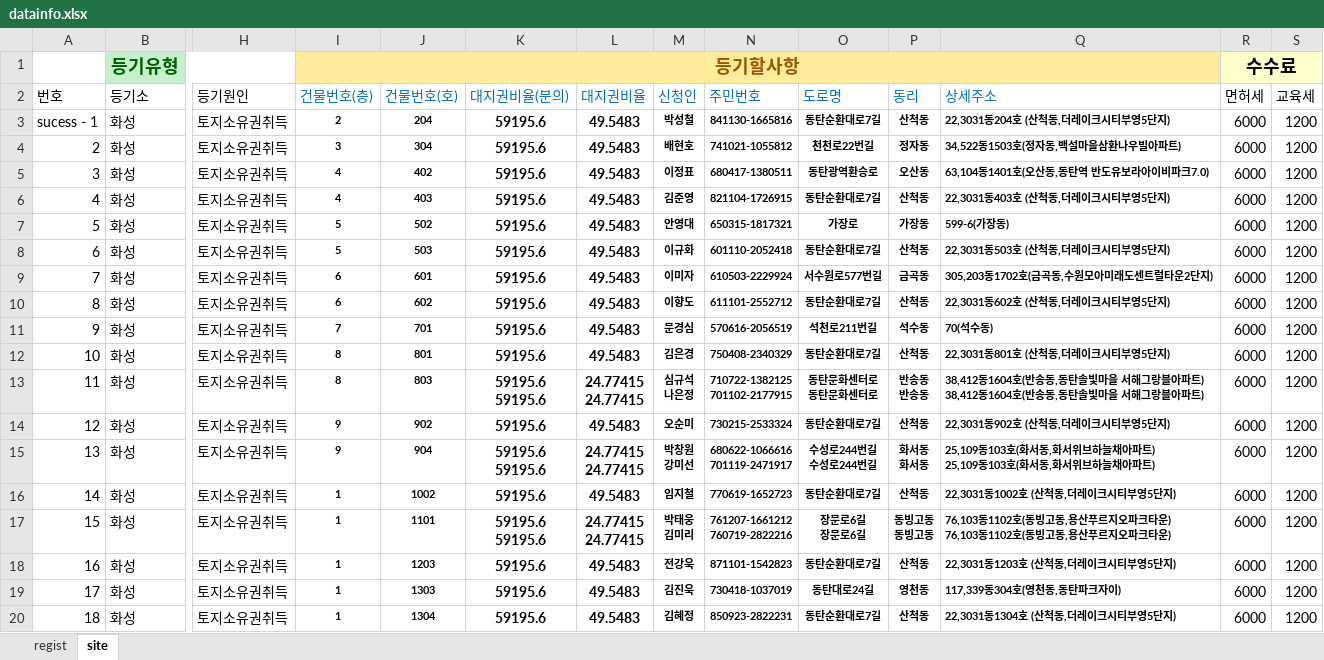
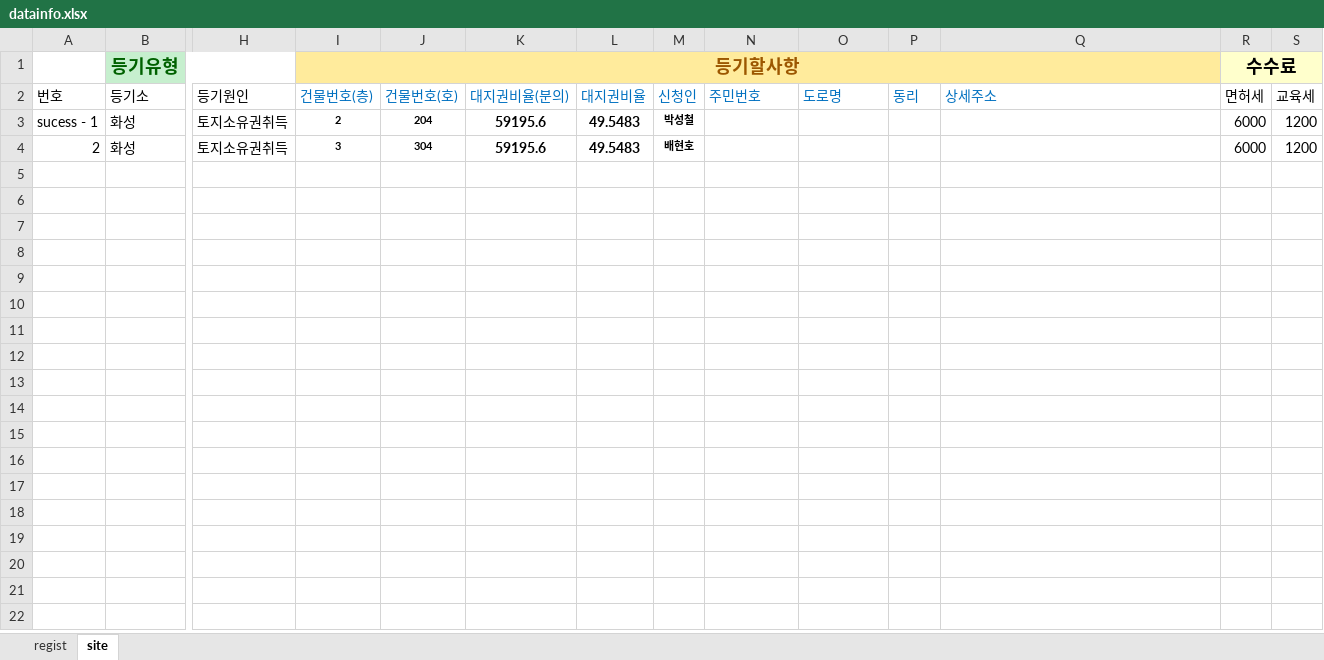
Before and after one commit to dearjhm/registration_distribute, an Excel workbook: righttoasite/datainfo.xlsx, sheet site, drawn as a sheet; only a part is shown, gaps mark what is left out; values as stored, in another font and other column widths than the file's, no borders; conditional formats not drawn; rows hold the shown columns only; ↵ is a line break in a cell; the diff covers the shown part only; the diff names each change by its address in the sheet, - before the commit and + after, or states it on an @@ line.

```diff
--- a/righttoasite/datainfo.xlsx (sheet site)
+++ b/righttoasite/datainfo.xlsx (sheet site)
-N3 (주민번호): 841130-1665816
+N3 (주민번호): (empty)
-O3 (도로명): 동탄순환대로7길
+O3 (도로명): (empty)
-P3 (동리): 산척동
+P3 (동리): (empty)
-Q3 (상세주소): 22,3031동204호 (산척동,더레이크시티부영5단지)
+Q3 (상세주소): (empty)
-N4 (주민번호): 741021-1055812
+N4 (주민번호): (empty)
-O4 (도로명): 천천로22번길
+O4 (도로명): (empty)
-P4 (동리): 정자동
+P4 (동리): (empty)
-Q4 (상세주소): 34,522동1503호(정자동,백설마을삼환나우빌아파트)
+Q4 (상세주소): (empty)
-row 5: 3 | 화성 | 토지소유권취득 | 4 | 402 | 59195.6 | 49.5483 | 이정표 | 680417-1380511 | 동탄광역환승로 | 오산동 | 63,104동1401호(오산동,동탄역 반도유보라아이비파크7.0) | 6000 | 1200
-row 6: 4 | 화성 | 토지소유권취득 | 4 | 403 | 59195.6 | 49.5483 | 김준영 | 821104-1726915 | 동탄순환대로7길 | 산척동 | 22,3031동403호 (산척동,더레이크시티부영5단지) | 6000 | 1200
-row 7: 5 | 화성 | 토지소유권취득 | 5 | 502 | 59195.6 | 49.5483 | 안영대 | 650315-1817321 | 가장로 | 가장동 | 599-6(가장동) | 6000 | 1200
-row 8: 6 | 화성 | 토지소유권취득 | 5 | 503 | 59195.6 | 49.5483 | 이규화 | 601110-2052418 | 동탄순환대로7길 | 산척동 | 22,3031동503호 (산척동,더레이크시티부영5단지) | 6000 | 1200
-row 9: 7 | 화성 | 토지소유권취득 | 6 | 601 | 59195.6 | 49.5483 | 이미자 | 610503-2229924 | 서수원로577번길 | 금곡동 | 305,203동1702호(금곡동,수원모아미래도센트럴타운2단지) | 6000 | 1200
-row 10: 8 | 화성 | 토지소유권취득 | 6 | 602 | 59195.6 | 49.5483 | 이향도 | 611101-2552712 | 동탄순환대로7길 | 산척동 | 22,3031동602호 (산척동,더레이크시티부영5단지) | 6000 | 1200
-row 11: 9 | 화성 | 토지소유권취득 | 7 | 701 | 59195.6 | 49.5483 | 문경심 | 570616-2056519 | 석천로211번길 | 석수동 | 70(석수동) | 6000 | 1200
-row 12: 10 | 화성 | 토지소유권취득 | 8 | 801 | 59195.6 | 49.5483 | 김은경 | 750408-2340329 | 동탄순환대로7길 | 산척동 | 22,3031동801호 (산척동,더레이크시티부영5단지) | 6000 | 1200
-row 13: 11 | 화성 | 토지소유권취득 | 8 | 803 | 59195.6 ↵ 59195.6 | 24.77415 ↵ 24.77415 | 심규석 ↵ 나은정 | 710722-1382125 ↵ 701102-2177915 | 동탄문화센터로 ↵ 동탄문화센터로 | 반송동 ↵ 반송동 | 38,412동1604호(반송동,동탄솔빛마을 서해그랑블아파트) ↵ 38,412동1604호(반송동,동탄솔빛마을 서해그랑블아파트) | 6000 | 1200
-row 14: 12 | 화성 | 토지소유권취득 | 9 | 902 | 59195.6 | 49.5483 | 오순미 | 730215-2533324 | 동탄순환대로7길 | 산척동 | 22,3031동902호 (산척동,더레이크시티부영5단지) | 6000 | 1200
-row 15: 13 | 화성 | 토지소유권취득 | 9 | 904 | 59195.6 ↵ 59195.6 | 24.77415 ↵ 24.77415 | 박창원 ↵ 강미선 | 680622-1066616 ↵ 701119-2471917 | 수성로244번길 ↵ 수성로244번길 | 화서동 ↵ 화서동 | 25,109동103호(화서동,화서위브하늘채아파트) ↵ 25,109동103호(화서동,화서위브하늘채아파트) | 6000 | 1200
-row 16: 14 | 화성 | 토지소유권취득 | 1 | 1002 | 59195.6 | 49.5483 | 임지철 | 770619-1652723 | 동탄순환대로7길 | 산척동 | 22,3031동1002호 (산척동,더레이크시티부영5단지) | 6000 | 1200
-row 17: 15 | 화성 | 토지소유권취득 | 1 | 1101 | 59195.6 ↵ 59195.6 | 24.77415 ↵ 24.77415 | 박태웅 ↵ 김미리 | 761207-1661212 ↵ 760719-2822216 | 장문로6길 ↵ 장문로6길 | 동빙고동 ↵ 동빙고동 | 76,103동1102호(동빙고동,용산푸르지오파크타운) ↵ 76,103동1102호(동빙고동,용산푸르지오파크타운) | 6000 | 1200
-row 18: 16 | 화성 | 토지소유권취득 | 1 | 1203 | 59195.6 | 49.5483 | 전강욱 | 871101-1542823 | 동탄순환대로7길 | 산척동 | 22,3031동1203호 (산척동,더레이크시티부영5단지) | 6000 | 1200
-row 19: 17 | 화성 | 토지소유권취득 | 1 | 1303 | 59195.6 | 49.5483 | 김진욱 | 730418-1037019 | 동탄대로24길 | 영천동 | 117,339동304호(영천동,동탄파크자이) | 6000 | 1200
-row 20: 18 | 화성 | 토지소유권취득 | 1 | 1304 | 59195.6 | 49.5483 | 김혜정 | 850923-2822231 | 동탄순환대로7길 | 산척동 | 22,3031동1304호 (산척동,더레이크시티부영5단지) | 6000 | 1200
```
Also changed, not shown: 4 removed rows elsewhere in this sheet, 3 other files.
